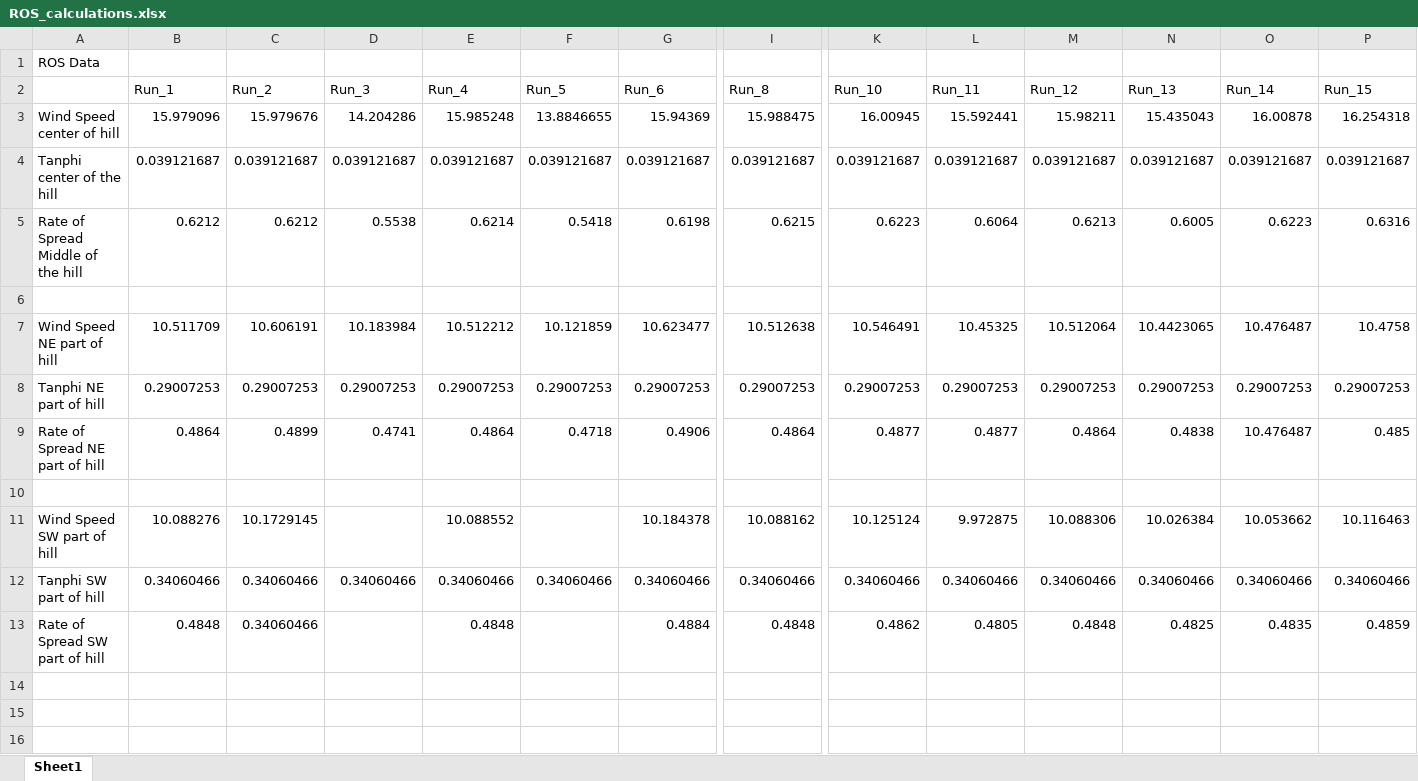
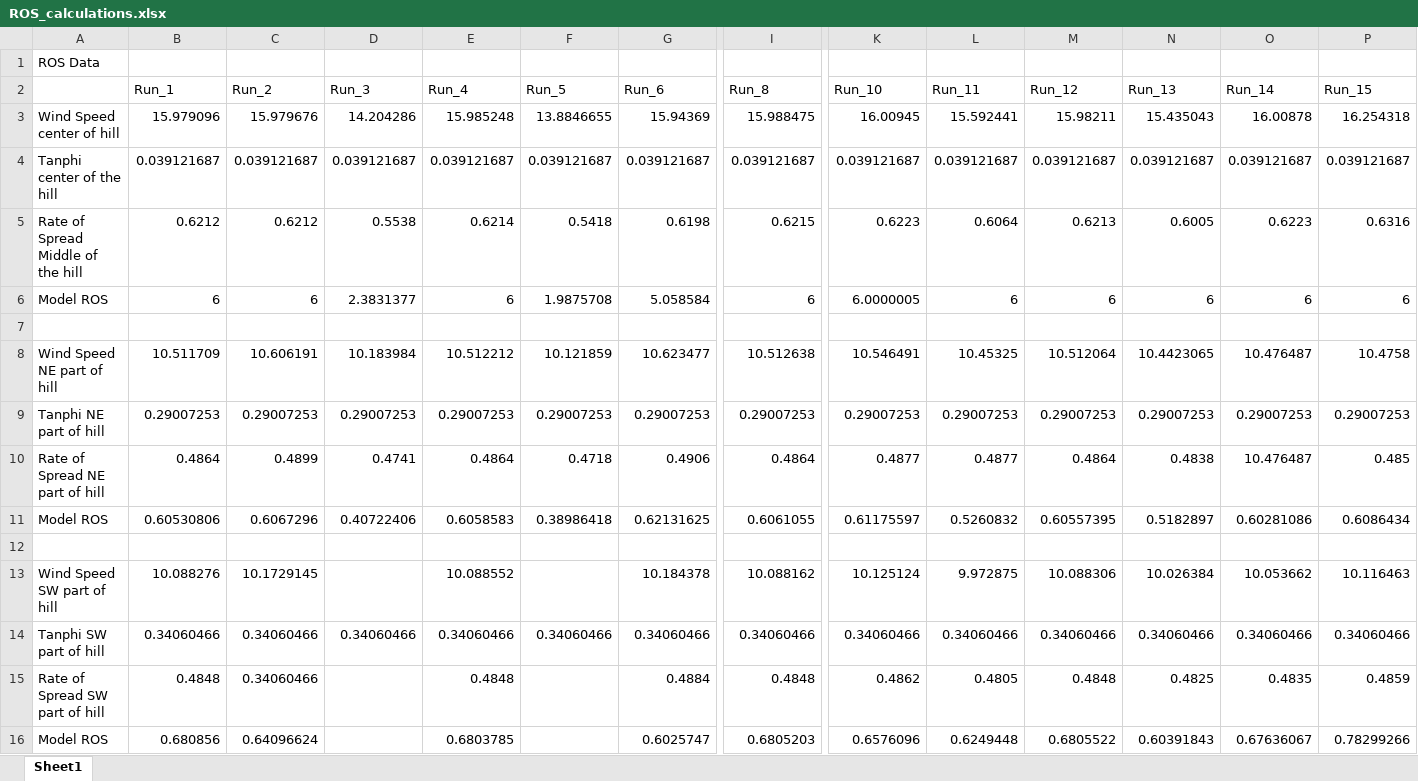
Before and after one commit to Jeremy-Benik/Hill_Runs, an Excel workbook: ROS_calculations.xlsx, sheet Sheet1, drawn as a sheet; only a part is shown, gaps mark what is left out; values as stored, in another font and other column widths than the file's, no borders; rows hold the shown columns only; the diff names each change by its address in the sheet, - before the commit and + after, or states it on an @@ line.

Commit message:
Added model ROS to code and to excel sheet

```diff
--- a/ROS_calculations.xlsx (sheet Sheet1)
+++ b/ROS_calculations.xlsx (sheet Sheet1)
+row 6: Model ROS | 6 | 6 | 2.3831377 | 6 | 1.9875708 | 5.058584 | 6 | 6.0000005 | 6 | 6 | 6 | 6 | 6
+row 11: Model ROS | 0.60530806 | 0.6067296 | 0.40722406 | 0.6058583 | 0.38986418 | 0.62131625 | 0.6061055 | 0.61175597 | 0.5260832 | 0.60557395 | 0.5182897 | 0.60281086 | 0.6086434
+row 16: Model ROS | 0.680856 | 0.64096624 |  | 0.6803785 |  | 0.6025747 | 0.6805203 | 0.6576096 | 0.6249448 | 0.6805522 | 0.60391843 | 0.67636067 | 0.78299266
```
Also changed, not shown: 2 other files.
